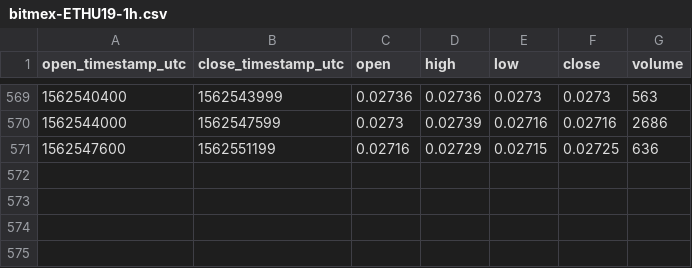
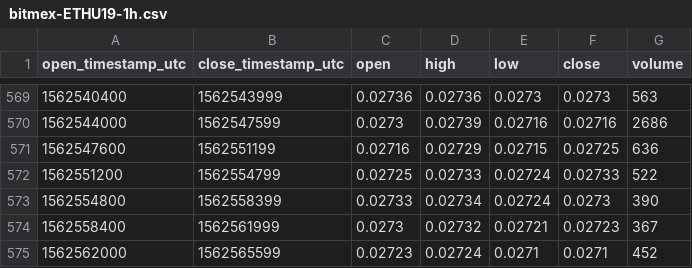
Before and after one commit to cryptobigbro/bitmex-ETHU19, a CSV file: bitmex-ETHU19-1h.csv, drawn as a sheet; only a part is shown, gaps mark what is left out; the diff names each change by its address in the sheet, - before the commit and + after, or states it on an @@ line.

Commit message:
Update OHLCV data.

```diff
--- a/bitmex-ETHU19-1h.csv
+++ b/bitmex-ETHU19-1h.csv
+row 572: 1562551200 | 1562554799 | 0.02725 | 0.02733 | 0.02724 | 0.02733 | 522
+row 573: 1562554800 | 1562558399 | 0.02733 | 0.02734 | 0.02724 | 0.0273 | 390
+row 574: 1562558400 | 1562561999 | 0.0273 | 0.02732 | 0.02721 | 0.02723 | 367
+row 575: 1562562000 | 1562565599 | 0.02723 | 0.02724 | 0.0271 | 0.0271 | 452
```
Also changed, not shown: 1 other file.
